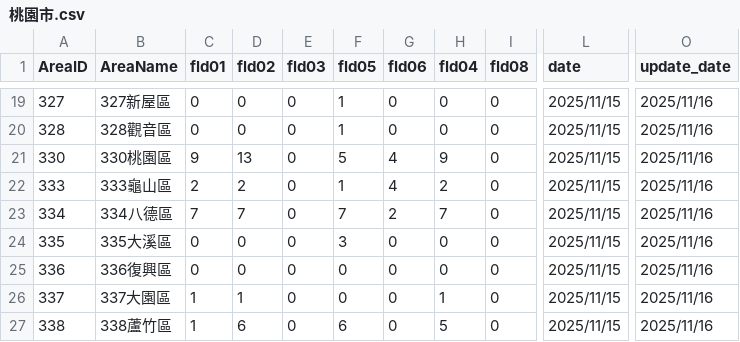
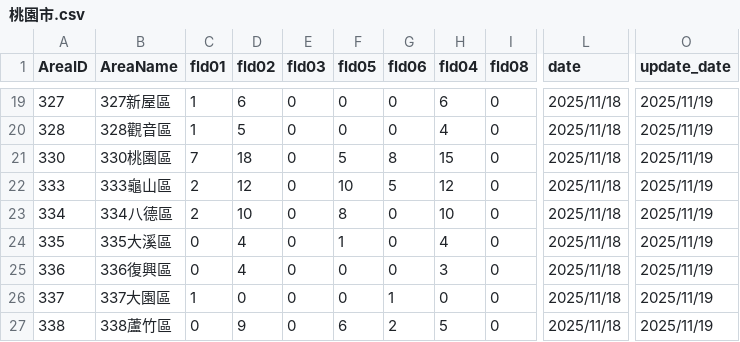
Before and after one commit to refinism-B/TJR103-Group-1-Project, a CSV file: airflow/data/raw/registrue/桃園市.csv, drawn as a sheet; only a part is shown, gaps mark what is left out; the diff covers the shown part only; the diff names each change by its address in the sheet, - before the commit and + after, or states it on an @@ line.

```diff
--- a/airflow/data/raw/registrue/桃園市.csv
+++ b/airflow/data/raw/registrue/桃園市.csv
-C19:C20 (fld01): 0
+C19:C20 (fld01): 1
-D19 (fld02): 0
+D19 (fld02): 6
-F19:F20 (fld05): 1
+F19:F20 (fld05): 0
-H19 (fld04): 0
+H19 (fld04): 6
-L19:L27 (date): 2025/11/15
+L19:L27 (date): 2025/11/18
-O19:O27 (update_date): 2025/11/16
+O19:O27 (update_date): 2025/11/19
-D20 (fld02): 0
+D20 (fld02): 5
-H20 (fld04): 0
+H20 (fld04): 4
-C21 (fld01): 9
+C21 (fld01): 7
-D21 (fld02): 13
+D21 (fld02): 18
-G21 (fld06): 4
+G21 (fld06): 8
-H21 (fld04): 9
+H21 (fld04): 15
-D22 (fld02): 2
+D22 (fld02): 12
-F22 (fld05): 1
+F22 (fld05): 10
-G22 (fld06): 4
+G22 (fld06): 5
-H22 (fld04): 2
+H22 (fld04): 12
-C23 (fld01): 7
+C23 (fld01): 2
-D23 (fld02): 7
+D23 (fld02): 10
-F23 (fld05): 7
+F23 (fld05): 8
-G23 (fld06): 2
+G23 (fld06): 0
-H23 (fld04): 7
+H23 (fld04): 10
-D24:D25 (fld02): 0
+D24:D25 (fld02): 4
-F24 (fld05): 3
+F24 (fld05): 1
-H24 (fld04): 0
+H24 (fld04): 4
-H25 (fld04): 0
+H25 (fld04): 3
-D26 (fld02): 1
+D26 (fld02): 0
-G26 (fld06): 0
+G26 (fld06): 1
-H26 (fld04): 1
+H26 (fld04): 0
-C27 (fld01): 1
+C27 (fld01): 0
-D27 (fld02): 6
+D27 (fld02): 9
-G27 (fld06): 0
+G27 (fld06): 2
```
Also changed, not shown: 95 edited cells elsewhere in this file, airflow/data/raw/restaurant/temp/KSH_restaurant_temp.csv, airflow/data/raw/restaurant/temp/TCH_restaurant_temp.csv, 9 other files.
